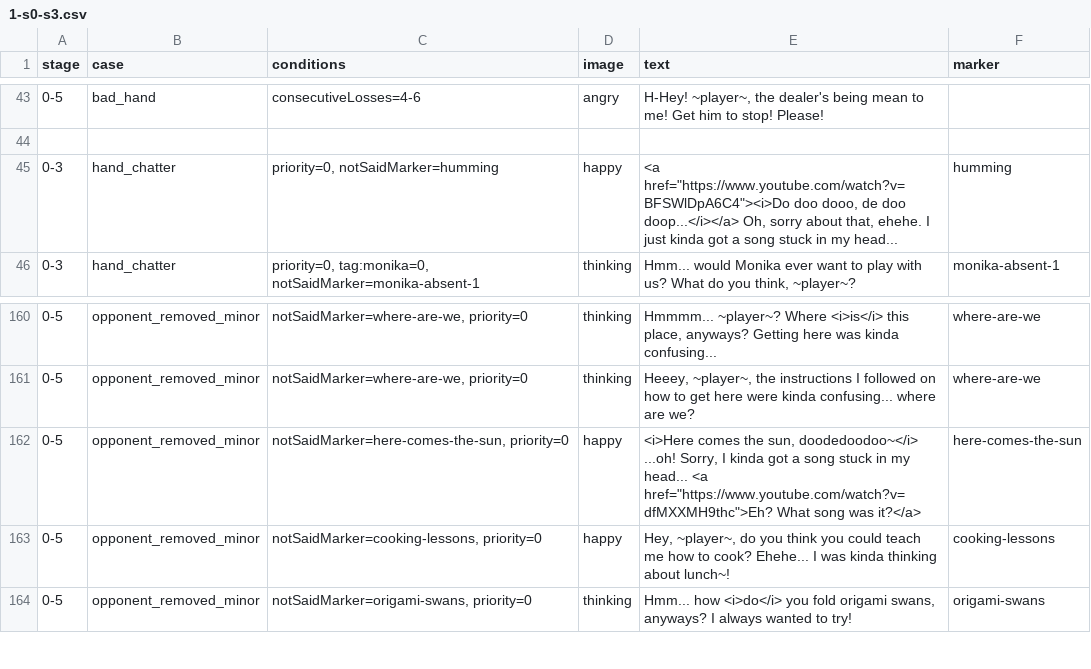
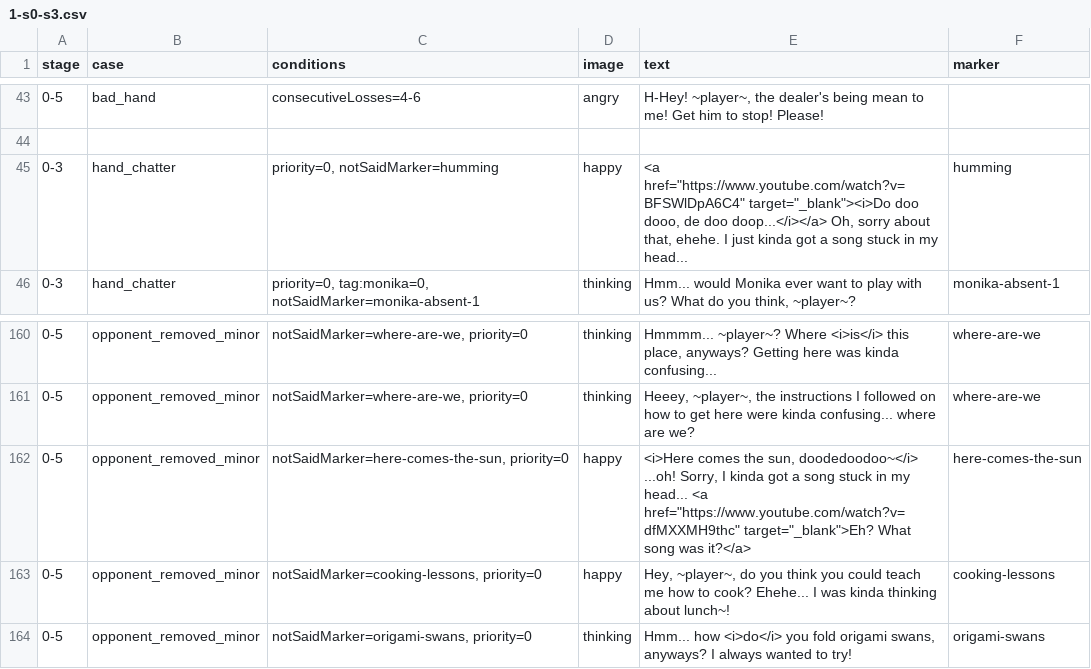
Before and after one commit to mechaman111/spnati, a CSV file: opponents/sayori/csvs/1-s0-s3.csv, drawn as a sheet; only a part is shown, gaps mark what is left out.

Commit message:
Sayori: fix links not opening in new tabs (hopefully)

```diff
--- a/opponents/sayori/csvs/1-s0-s3.csv
+++ b/opponents/sayori/csvs/1-s0-s3.csv
@@ -44,3 +44,3 @@ stage,case,conditions,image,text,marker
 
-0-3,hand_chatter,"priority=0, notSaidMarker=humming",happy,"<a href=""https://www.youtube.com/watch?v=BFSWlDpA6C4""><i>Do doo dooo, de doo doop...</i></a> Oh, sorry about that, ehehe. I just kinda got a song stuck in my head...",humming
+0-3,hand_chatter,"priority=0, notSaidMarker=humming",happy,"<a href=""https://www.youtube.com/watch?v=BFSWlDpA6C4"" target=""_blank""><i>Do doo dooo, de doo doop...</i></a> Oh, sorry about that, ehehe. I just kinda got a song stuck in my head...",humming
 0-3,hand_chatter,"priority=0, tag:monika=0, notSaidMarker=monika-absent-1",thinking,"Hmm... would Monika ever want to play with us? What do you think, ~player~?",monika-absent-1
@@ -161,3 +161,3 @@ stage,case,conditions,image,text,marker
 0-5,opponent_removed_minor,"notSaidMarker=where-are-we, priority=0",thinking,"Heeey, ~player~, the instructions I followed on how to get here were kinda confusing... where are we?",where-are-we
-0-5,opponent_removed_minor,"notSaidMarker=here-comes-the-sun, priority=0",happy,"<i>Here comes the sun, doodedoodoo~</i> ...oh! Sorry, I kinda got a song stuck in my head... <a href=""https://www.youtube.com/watch?v=dfMXXMH9thc"">Eh? What song was it?</a>",here-comes-the-sun
+0-5,opponent_removed_minor,"notSaidMarker=here-comes-the-sun, priority=0",happy,"<i>Here comes the sun, doodedoodoo~</i> ...oh! Sorry, I kinda got a song stuck in my head... <a href=""https://www.youtube.com/watch?v=dfMXXMH9thc"" target=""_blank"">Eh? What song was it?</a>",here-comes-the-sun
 0-5,opponent_removed_minor,"notSaidMarker=cooking-lessons, priority=0",happy,"Hey, ~player~, do you think you could teach me how to cook? Ehehe... I was kinda thinking about lunch~!",cooking-lessons
```
Also changed, not shown: opponents/sayori/csvs/2-s4-s7.csv, 2 other files.
